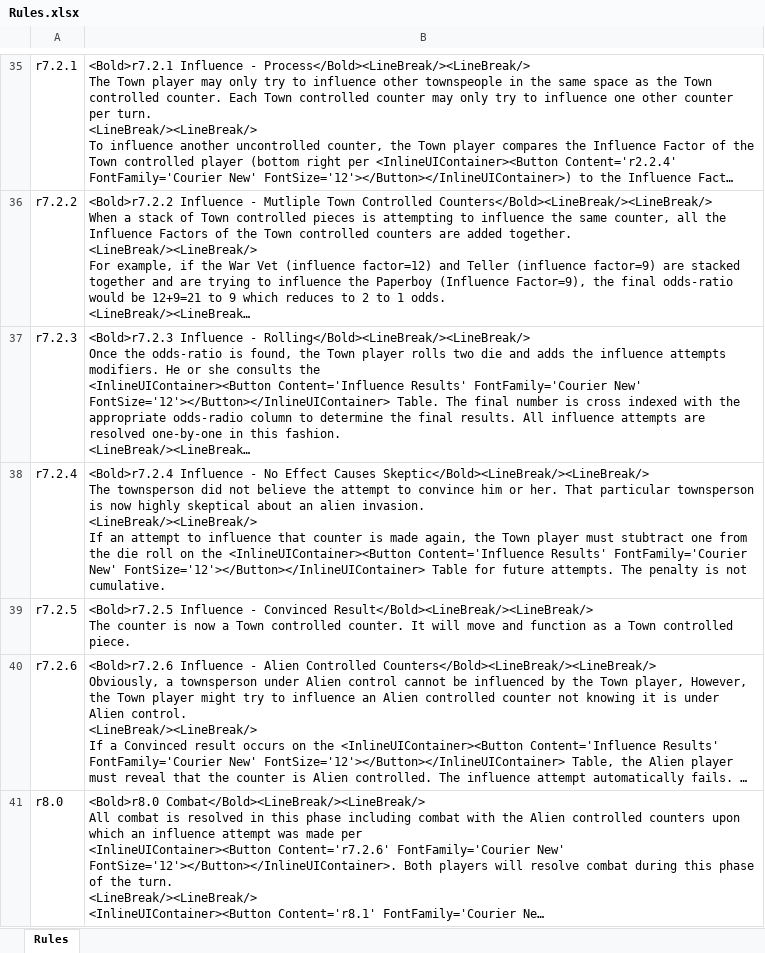
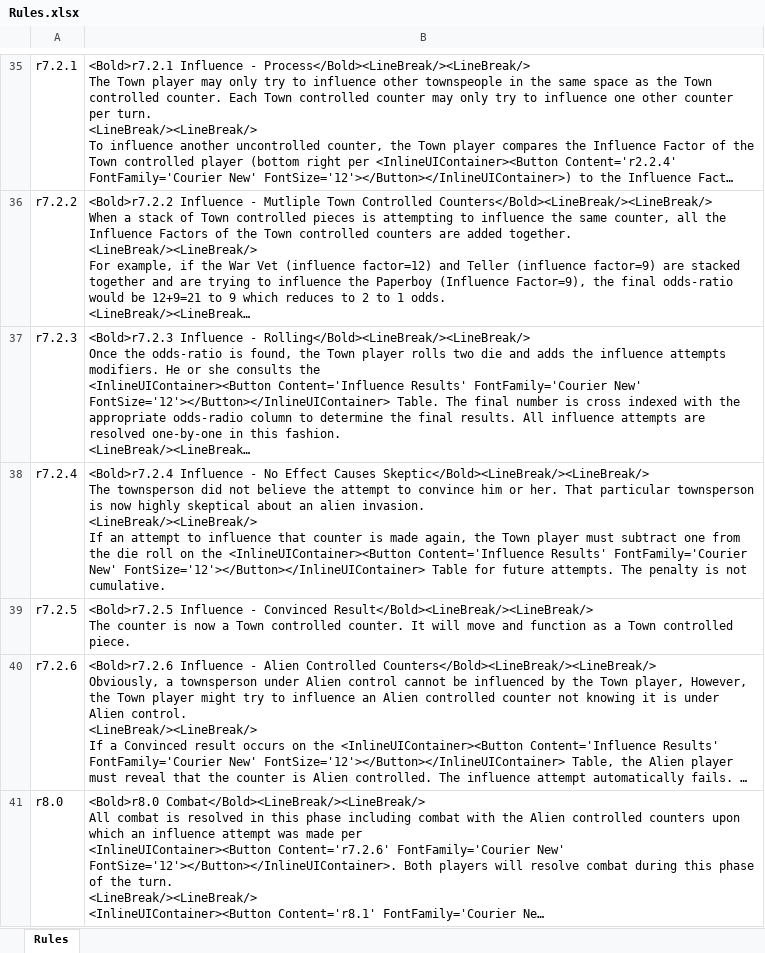
Before and after one commit to happysulla/TheyveInvadedPleasantville, an Excel workbook: DesignDocs/Rules.xlsx, sheet Rules, drawn as a sheet; only a part is shown, gaps mark what is left out; long unchanged cells end in …; values as stored, in another font and other column widths than the file's, no borders; the diff names each change by its address in the sheet, - before the commit and + after, or states it on an @@ line.

```diff
--- a/DesignDocs/Rules.xlsx (sheet Rules)
+++ b/DesignDocs/Rules.xlsx (sheet Rules)
-B38: …player must stubtract one from…
+B38: …player must subtract one from…
```
Also changed, not shown: 5 other files.
